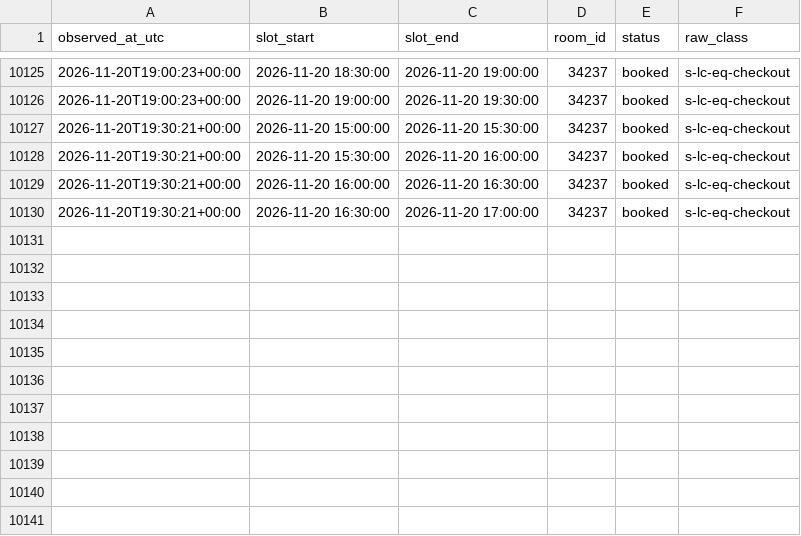
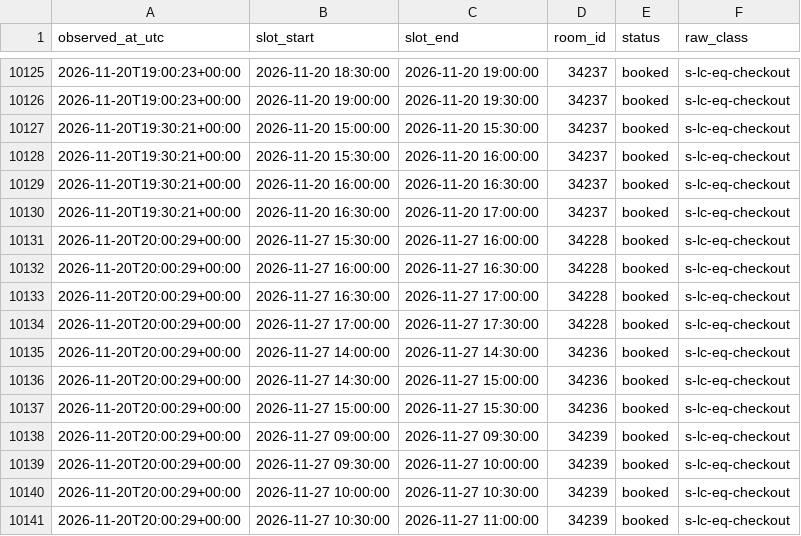
Before and after one commit to Shawn-Xiao40/utsc-room-tracker, a CSV file: data/changes.csv, drawn as a sheet; only a part is shown, gaps mark what is left out.

```diff
--- a/data/changes.csv
+++ b/data/changes.csv
@@ -10130 +10130,12 @@ observed_at_utc,slot_start,slot_end,room_id,status,raw_class
 2026-11-20T19:30:21+00:00,2026-11-20 16:30:00,2026-11-20 17:00:00,34237,booked,s-lc-eq-checkout
+2026-11-20T20:00:29+00:00,2026-11-27 15:30:00,2026-11-27 16:00:00,34228,booked,s-lc-eq-checkout
+2026-11-20T20:00:29+00:00,2026-11-27 16:00:00,2026-11-27 16:30:00,34228,booked,s-lc-eq-checkout
+2026-11-20T20:00:29+00:00,2026-11-27 16:30:00,2026-11-27 17:00:00,34228,booked,s-lc-eq-checkout
+2026-11-20T20:00:29+00:00,2026-11-27 17:00:00,2026-11-27 17:30:00,34228,booked,s-lc-eq-checkout
+2026-11-20T20:00:29+00:00,2026-11-27 14:00:00,2026-11-27 14:30:00,34236,booked,s-lc-eq-checkout
+2026-11-20T20:00:29+00:00,2026-11-27 14:30:00,2026-11-27 15:00:00,34236,booked,s-lc-eq-checkout
+2026-11-20T20:00:29+00:00,2026-11-27 15:00:00,2026-11-27 15:30:00,34236,booked,s-lc-eq-checkout
+2026-11-20T20:00:29+00:00,2026-11-27 09:00:00,2026-11-27 09:30:00,34239,booked,s-lc-eq-checkout
+2026-11-20T20:00:29+00:00,2026-11-27 09:30:00,2026-11-27 10:00:00,34239,booked,s-lc-eq-checkout
+2026-11-20T20:00:29+00:00,2026-11-27 10:00:00,2026-11-27 10:30:00,34239,booked,s-lc-eq-checkout
+2026-11-20T20:00:29+00:00,2026-11-27 10:30:00,2026-11-27 11:00:00,34239,booked,s-lc-eq-checkout
```
Also changed, not shown: data/runs.csv, 1 other file.
